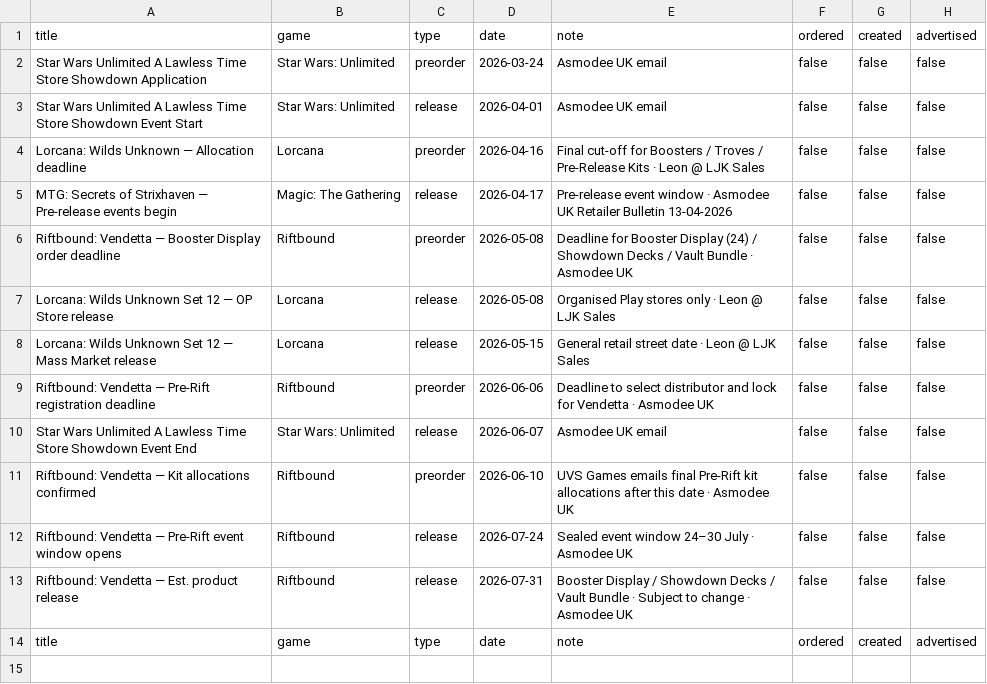
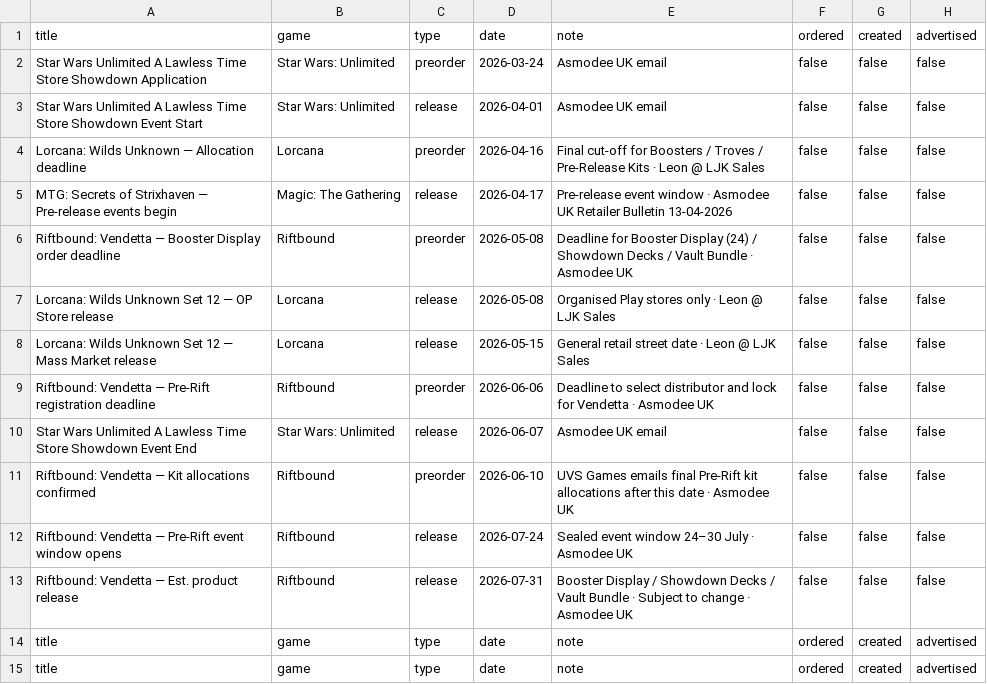
Before and after one commit to ludoquist-maker/tcg-tracker, a CSV file: data.csv, drawn as a sheet.

Commit message:
Add TCG Entry

```diff
--- a/data.csv
+++ b/data.csv
@@ -14 +14,2 @@ Riftbound: Vendetta — Est. product release,Riftbound,release,2026-07-31,Booste
 title,game,type,date,note,ordered,created,advertised
+title,game,type,date,note,ordered,created,advertised
```
